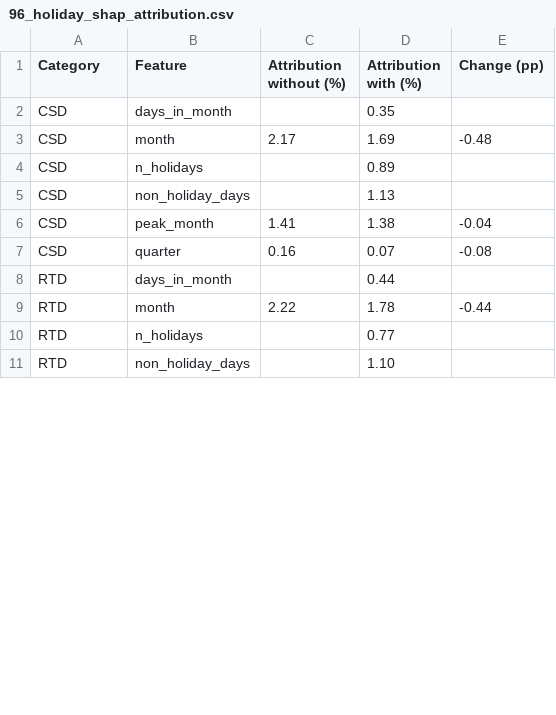
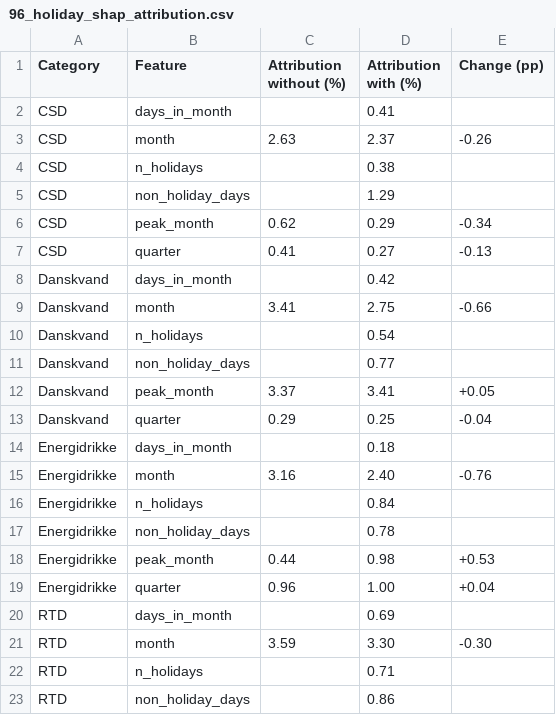
Before and after one commit to ManfronEnrico/thesis-manifold, a CSV file: 05_thesis_results/05_model_benchmark/tables/96_holiday_shap_attribution.csv, drawn as a sheet; only a part is shown; the diff covers the shown part only.

```diff
--- a/05_thesis_results/05_model_benchmark/tables/96_holiday_shap_attribution.csv
+++ b/05_thesis_results/05_model_benchmark/tables/96_holiday_shap_attribution.csv
@@ -1,11 +1,23 @@
 Category,Feature,Attribution without (%),Attribution with (%),Change (pp)
-CSD,days_in_month,,0.35,
-CSD,month,2.17,1.69,-0.48
-CSD,n_holidays,,0.89,
-CSD,non_holiday_days,,1.13,
-CSD,peak_month,1.41,1.38,-0.04
-CSD,quarter,0.16,0.07,-0.08
-RTD,days_in_month,,0.44,
-RTD,month,2.22,1.78,-0.44
-RTD,n_holidays,,0.77,
-RTD,non_holiday_days,,1.10,
+CSD,days_in_month,,0.41,
+CSD,month,2.63,2.37,-0.26
+CSD,n_holidays,,0.38,
+CSD,non_holiday_days,,1.29,
+CSD,peak_month,0.62,0.29,-0.34
+CSD,quarter,0.41,0.27,-0.13
+Danskvand,days_in_month,,0.42,
+Danskvand,month,3.41,2.75,-0.66
+Danskvand,n_holidays,,0.54,
+Danskvand,non_holiday_days,,0.77,
+Danskvand,peak_month,3.37,3.41,+0.05
+Danskvand,quarter,0.29,0.25,-0.04
+Energidrikke,days_in_month,,0.18,
+Energidrikke,month,3.16,2.40,-0.76
+Energidrikke,n_holidays,,0.84,
+Energidrikke,non_holiday_days,,0.78,
+Energidrikke,peak_month,0.44,0.98,+0.53
+Energidrikke,quarter,0.96,1.00,+0.04
+RTD,days_in_month,,0.69,
+RTD,month,3.59,3.30,-0.30
+RTD,n_holidays,,0.71,
+RTD,non_holiday_days,,0.86,
```
Also changed, not shown: 12 removed rows and 6 edited cells elsewhere in this file, 05_thesis_results/05_model_benchmark/tables/94_holiday_ablation_tuned.csv, 05_thesis_results/05_model_benchmark/tables/95_holiday_ablation_tuning_sensitivity.csv, 10 other files.
